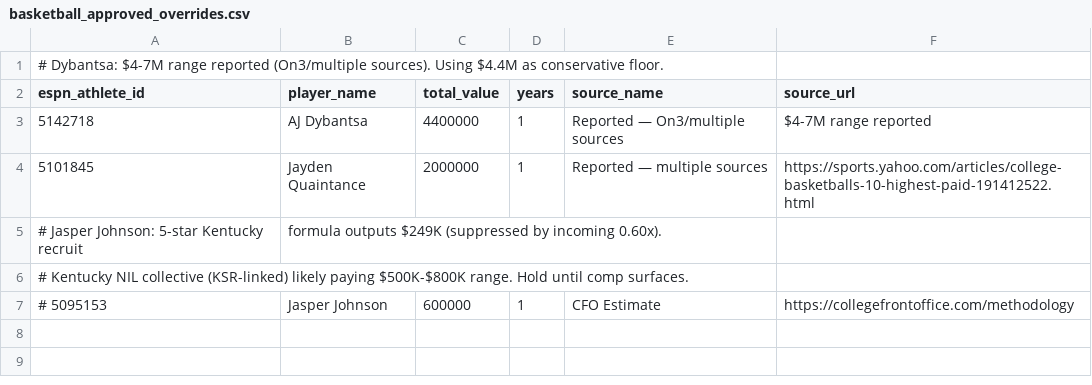
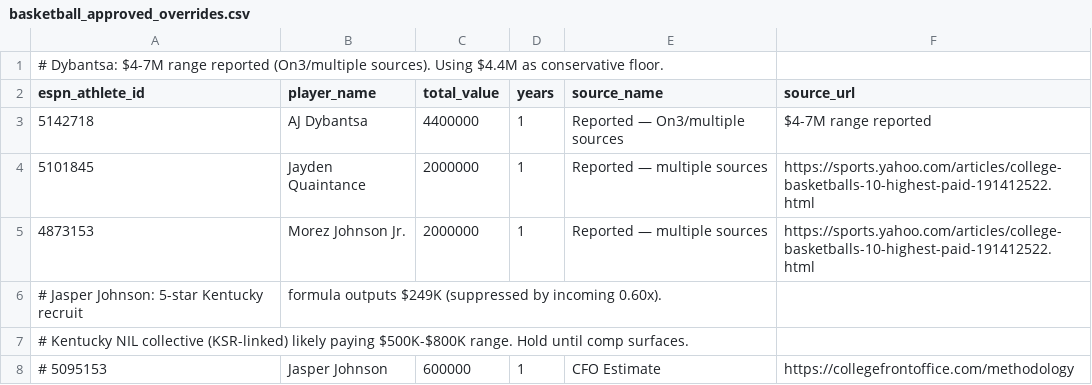
Before and after one commit to lowmanjr/collegefrontoffice, a CSV file: python_engine/data/basketball_approved_overrides.csv, drawn as a sheet.

```diff
--- a/python_engine/data/basketball_approved_overrides.csv
+++ b/python_engine/data/basketball_approved_overrides.csv
@@ -4,2 +4,3 @@ espn_athlete_id,player_name,total_value,years,source_name,source_url
 5101845,Jayden Quaintance,2000000,1,Reported — multiple sources,https://sports.yahoo.com/articles/college-basketballs-10-highest-paid-191412522.html
+4873153,Morez Johnson Jr.,2000000,1,Reported — multiple sources,https://sports.yahoo.com/articles/college-basketballs-10-highest-paid-191412522.html
 # Jasper Johnson: 5-star Kentucky recruit, formula outputs $249K (suppressed by incoming 0.60x).
```
Also changed, not shown: 3 other files.
